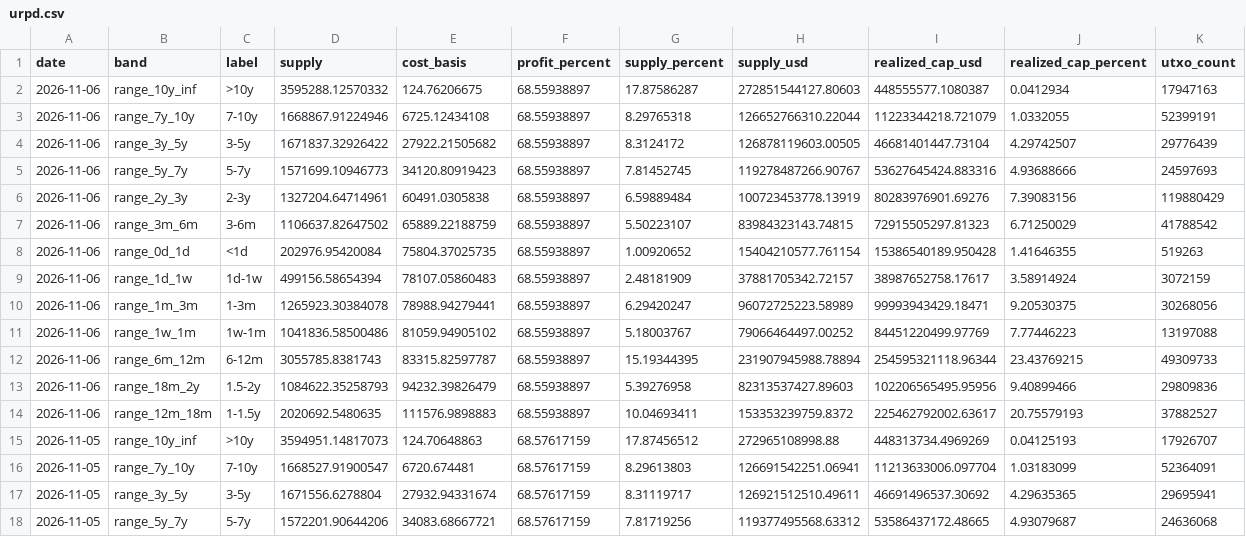
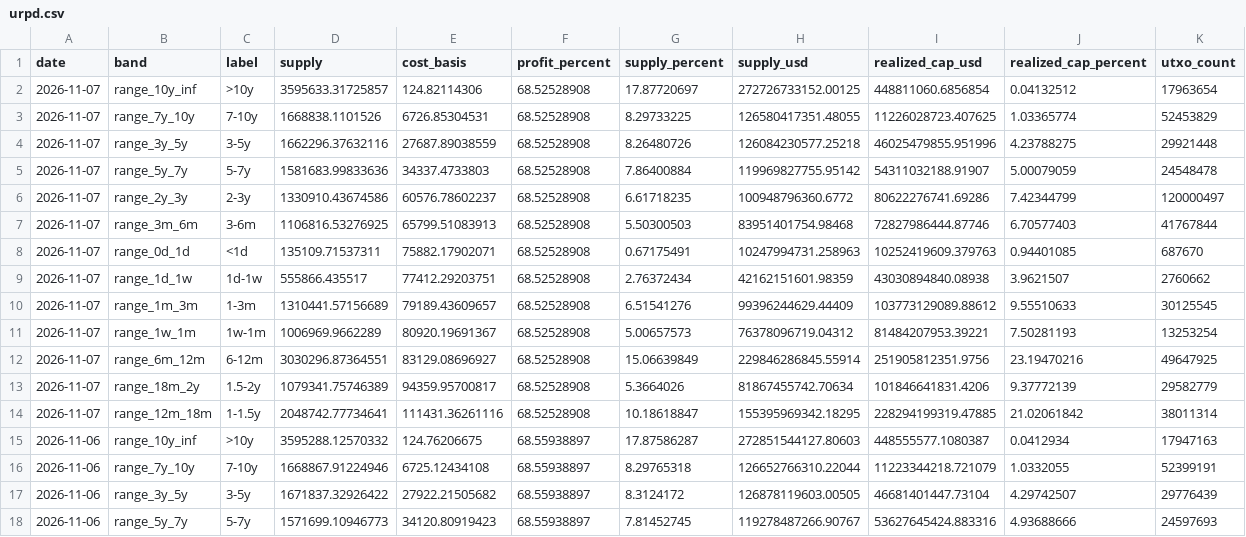
Before and after one commit to hhysteric/btc-cycle-dashboard, a CSV file: data/urpd.csv, drawn as a sheet; only a part is shown; the shorter side is filled out with more unchanged rows.

```diff
--- a/data/urpd.csv
+++ b/data/urpd.csv
@@ -1,2 +1,15 @@
 date,band,label,supply,cost_basis,profit_percent,supply_percent,supply_usd,realized_cap_usd,realized_cap_percent,utxo_count
+2026-11-07,range_10y_inf,>10y,3595633.31725857,124.82114306,68.52528908,17.87720697,272726733152.00125,448811060.6856854,0.04132512,17963654
+2026-11-07,range_7y_10y,7-10y,1668838.1101526,6726.85304531,68.52528908,8.29733225,126580417351.48055,11226028723.407625,1.03365774,52453829
+2026-11-07,range_3y_5y,3-5y,1662296.37632116,27687.89038559,68.52528908,8.26480726,126084230577.25218,46025479855.951996,4.23788275,29921448
+2026-11-07,range_5y_7y,5-7y,1581683.99833636,34337.4733803,68.52528908,7.86400884,119969827755.95142,54311032188.91907,5.00079059,24548478
+2026-11-07,range_2y_3y,2-3y,1330910.43674586,60576.78602237,68.52528908,6.61718235,100948796360.6772,80622276741.69286,7.42344799,120000497
+2026-11-07,range_3m_6m,3-6m,1106816.53276925,65799.51083913,68.52528908,5.50300503,83951401754.98468,72827986444.87746,6.70577403,41767844
+2026-11-07,range_0d_1d,<1d,135109.71537311,75882.17902071,68.52528908,0.67175491,10247994731.258963,10252419609.379763,0.94401085,687670
+2026-11-07,range_1d_1w,1d-1w,555866.435517,77412.29203751,68.52528908,2.76372434,42162151601.98359,43030894840.08938,3.9621507,2760662
+2026-11-07,range_1m_3m,1-3m,1310441.57156689,79189.43609657,68.52528908,6.51541276,99396244629.44409,103773129089.88612,9.55510633,30125545
+2026-11-07,range_1w_1m,1w-1m,1006969.9662289,80920.19691367,68.52528908,5.00657573,76378096719.04312,81484207953.39221,7.50281193,13253254
+2026-11-07,range_6m_12m,6-12m,3030296.87364551,83129.08696927,68.52528908,15.06639849,229846286845.55914,251905812351.9756,23.19470216,49647925
+2026-11-07,range_18m_2y,1.5-2y,1079341.75746389,94359.95700817,68.52528908,5.3664026,81867455742.70634,101846641831.4206,9.37772139,29582779
+2026-11-07,range_12m_18m,1-1.5y,2048742.77734641,111431.36261116,68.52528908,10.18618847,155395969342.18295,228294199319.47885,21.02061842,38011314
 2026-11-06,range_10y_inf,>10y,3595288.12570332,124.76206675,68.55938897,17.87586287,272851544127.80603,448555577.1080387,0.0412934,17947163
```
Also changed, not shown: data/dominance.csv, data/mvrv.csv, 3 other files.
